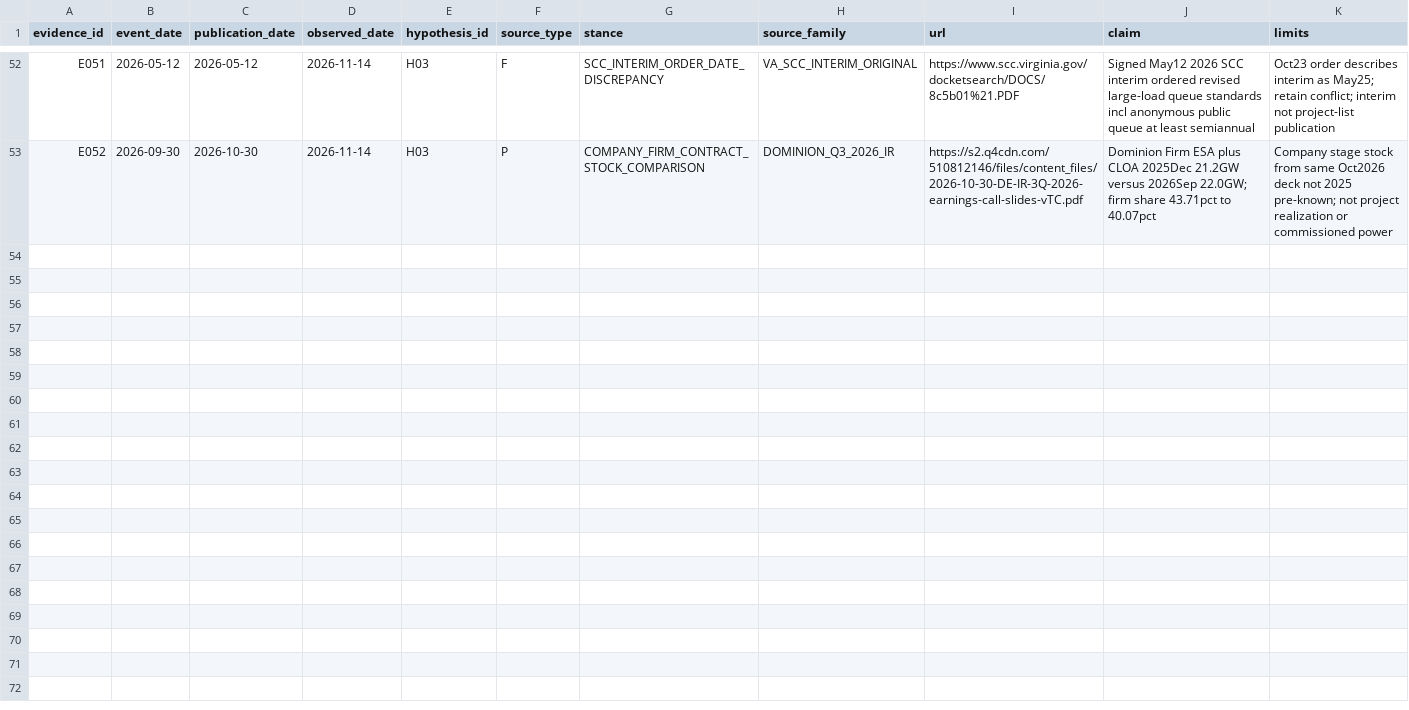
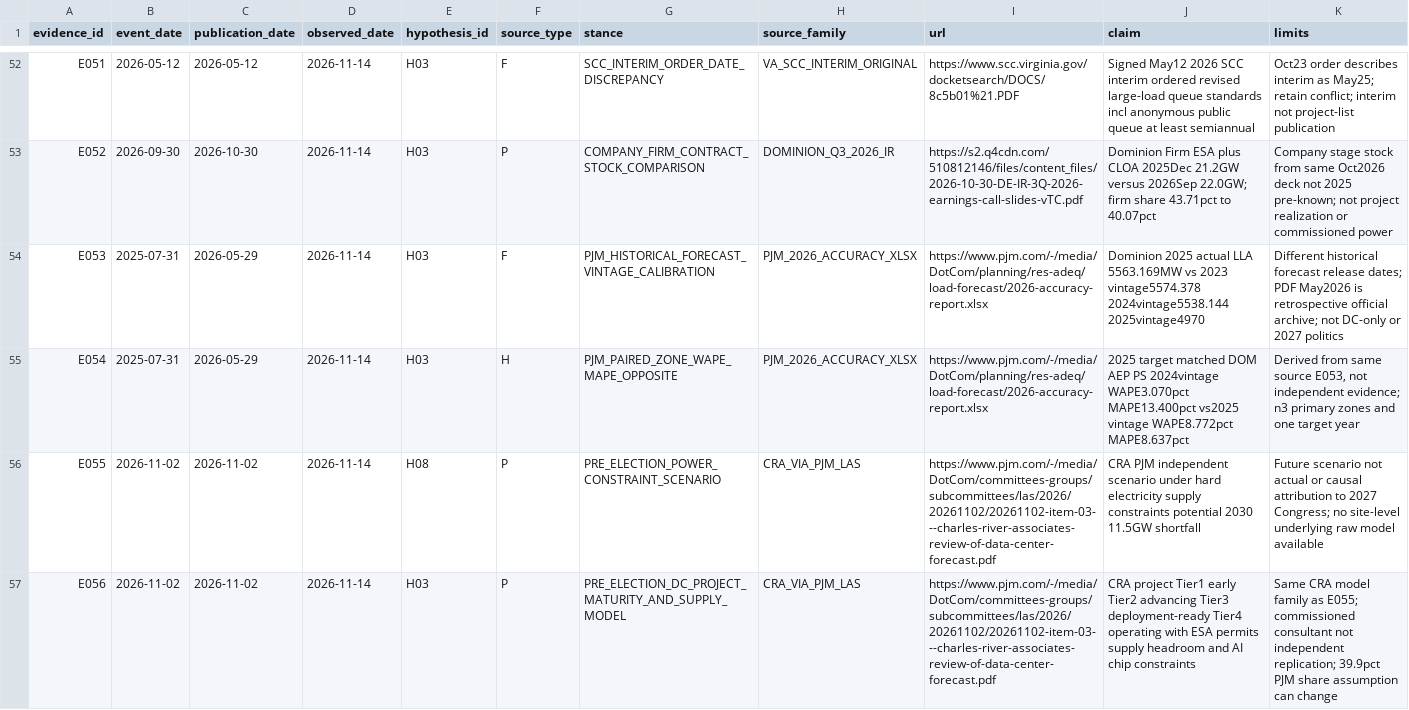
Before and after one commit to fweiger/AI_book, a CSV file: topics/us-2026-midterms-policy-ai-2029/data/evidence_events.csv, drawn as a sheet; only a part is shown, gaps mark what is left out; the diff names each change by its address in the sheet, - before the commit and + after, or states it on an @@ line.

Commit message:
research(TOPIC-011 H03): backtest 2023–25 PJM load forecast vintages and register pre-election CRA power constraint scenario

```diff
--- a/topics/us-2026-midterms-policy-ai-2029/data/evidence_events.csv
+++ b/topics/us-2026-midterms-policy-ai-2029/data/evidence_events.csv
+row 54: E053 | 2025-07-31 | 2026-05-29 | 2026-11-14 | H03 | F | PJM_HISTORICAL_FORECAST_VINTAGE_CALIBRATION | PJM_2026_ACCURACY_XLSX | https://www.pjm.com/-/media/DotCom/planning/res-adeq/load-forecast/2026-accuracy-report.xlsx | Dominion 2025 actual LLA 5563.169MW vs 2023 vintage5574.378 2024vintage5538.144 2025vintage4970 | Different historical forecast release dates; PDF May2026 is retrospective official archive; not DC-only or 2027 politics
+row 55: E054 | 2025-07-31 | 2026-05-29 | 2026-11-14 | H03 | H | PJM_PAIRED_ZONE_WAPE_MAPE_OPPOSITE | PJM_2026_ACCURACY_XLSX | https://www.pjm.com/-/media/DotCom/planning/res-adeq/load-forecast/2026-accuracy-report.xlsx | 2025 target matched DOM AEP PS 2024vintage WAPE3.070pct MAPE13.400pct vs2025 vintage WAPE8.772pct MAPE8.637pct | Derived from same source E053, not independent evidence; n3 primary zones and one target year
+row 56: E055 | 2026-11-02 | 2026-11-02 | 2026-11-14 | H08 | P | PRE_ELECTION_POWER_CONSTRAINT_SCENARIO | CRA_VIA_PJM_LAS | https://www.pjm.com/-/media/DotCom/committees-groups/subcommittees/las/2026/20261102/20261102-item-03---charles-river-associates-review-of-data-center-forecast.pdf | CRA PJM independent scenario under hard electricity supply constraints potential 2030 11.5GW shortfall | Future scenario not actual or causal attribution to 2027 Congress; no site-level underlying raw model available
+row 57: E056 | 2026-11-02 | 2026-11-02 | 2026-11-14 | H03 | P | PRE_ELECTION_DC_PROJECT_MATURITY_AND_SUPPLY_MODEL | CRA_VIA_PJM_LAS | https://www.pjm.com/-/media/DotCom/committees-groups/subcommittees/las/2026/20261102/20261102-item-03---charles-river-associates-review-of-data-center-forecast.pdf | CRA project Tier1 early Tier2 advancing Tier3 deployment-ready Tier4 operating with ESA permits supply headroom and AI chip constraints | Same CRA model family as E055; commissioned consultant not independent replication; 39.9pct PJM share assumption can change
```
Also changed, not shown: 15 other files.
